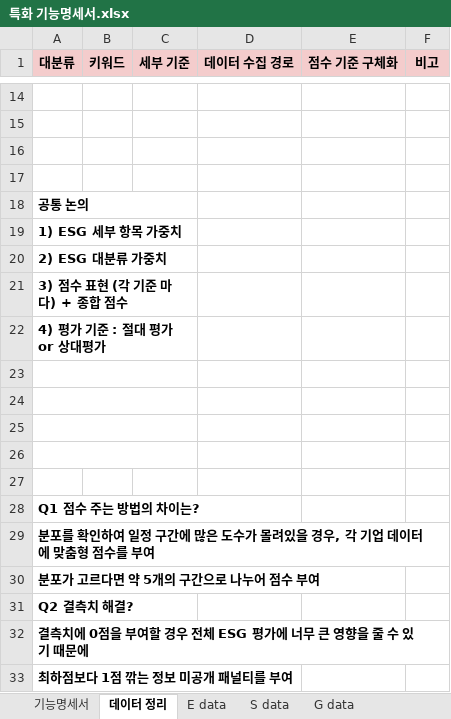
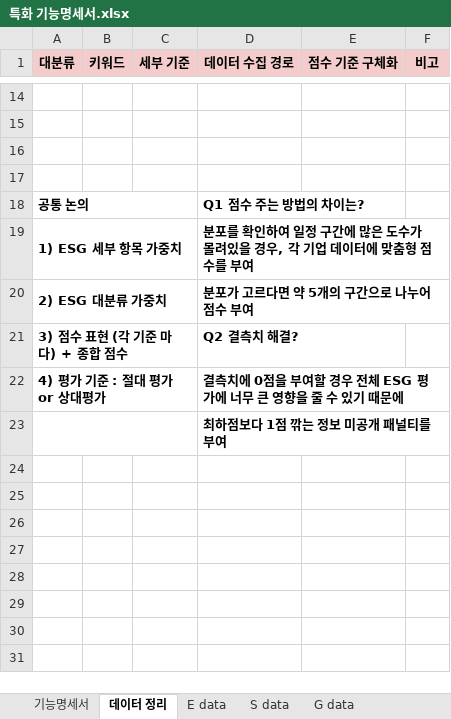
Before and after one commit to ssw02238/BEE, an Excel workbook: 특화 기능명세서.xlsx, sheet 데이터 정리, drawn as a sheet; only a part is shown, gaps mark what is left out; values as stored, in another font and other column widths than the file's, no borders; charts and pictures not drawn; the diff names each change by its address in the sheet, - before the commit and + after, or states it on an @@ line.

```diff
--- a/특화 기능명세서.xlsx (sheet 데이터 정리)
+++ b/특화 기능명세서.xlsx (sheet 데이터 정리)
-D18 (데이터 수집 경로): (empty)
+D18 (데이터 수집 경로): Q1 점수 주는 방법의 차이는?
-D19 (데이터 수집 경로): (empty)
+D19 (데이터 수집 경로): 분포를 확인하여 일정 구간에 많은 도수가 몰려있을 경우, 각 기업 데이터에 맞춤형 점수를 부여
-D20 (데이터 수집 경로): (empty)
+D20 (데이터 수집 경로): 분포가 고르다면 약 5개의 구간으로 나누어 점수 부여
-D21 (데이터 수집 경로): (empty)
+D21 (데이터 수집 경로): Q2 결측치 해결?
-D22 (데이터 수집 경로): (empty)
+D22 (데이터 수집 경로): 결측치에 0점을 부여할 경우 전체 ESG 평가에 너무 큰 영향을 줄 수 있기 때문에
-D23 (데이터 수집 경로): (empty)
+D23 (데이터 수집 경로): 최하점보다 1점 깎는 정보 미공개 패널티를 부여
-row 24: (empty)
-row 25: (empty)
-row 26: (empty)
-row 27: (empty)
-row 28: Q1 점수 주는 방법의 차이는?
-row 29: 분포를 확인하여 일정 구간에 많은 도수가 몰려있을 경우, 각 기업 데이터에 맞춤형 점수를 부여
-row 30: 분포가 고르다면 약 5개의 구간으로 나누어 점수 부여
-row 31: Q2 결측치 해결?
-row 32: 결측치에 0점을 부여할 경우 전체 ESG 평가에 너무 큰 영향을 줄 수 있기 때문에
-row 33: 최하점보다 1점 깎는 정보 미공개 패널티를 부여
```
Also changed, not shown: sheet G data, sheet E data, sheet 기능명세서, g_data/corp_dataset.xlsx, g_data/최대주주.xlsx, 8 other files.
